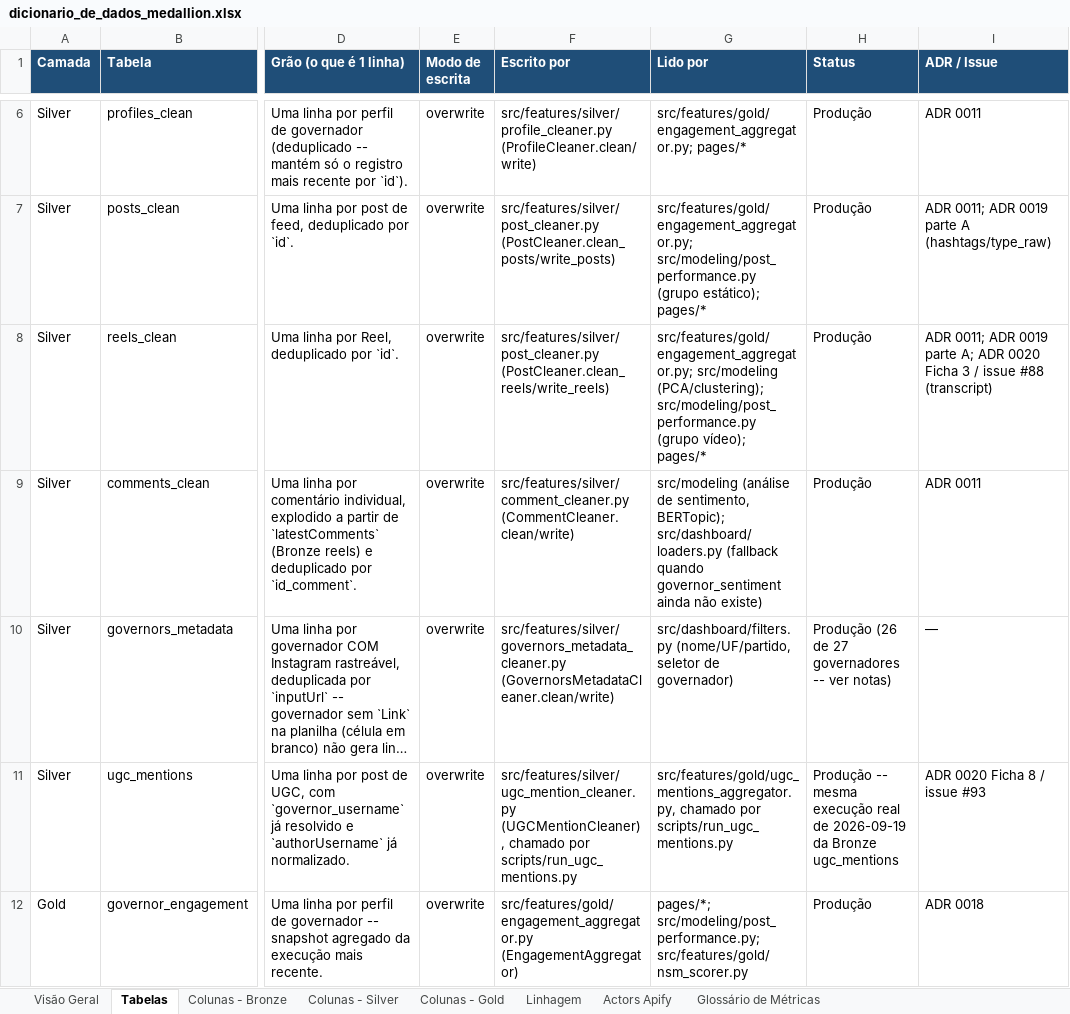
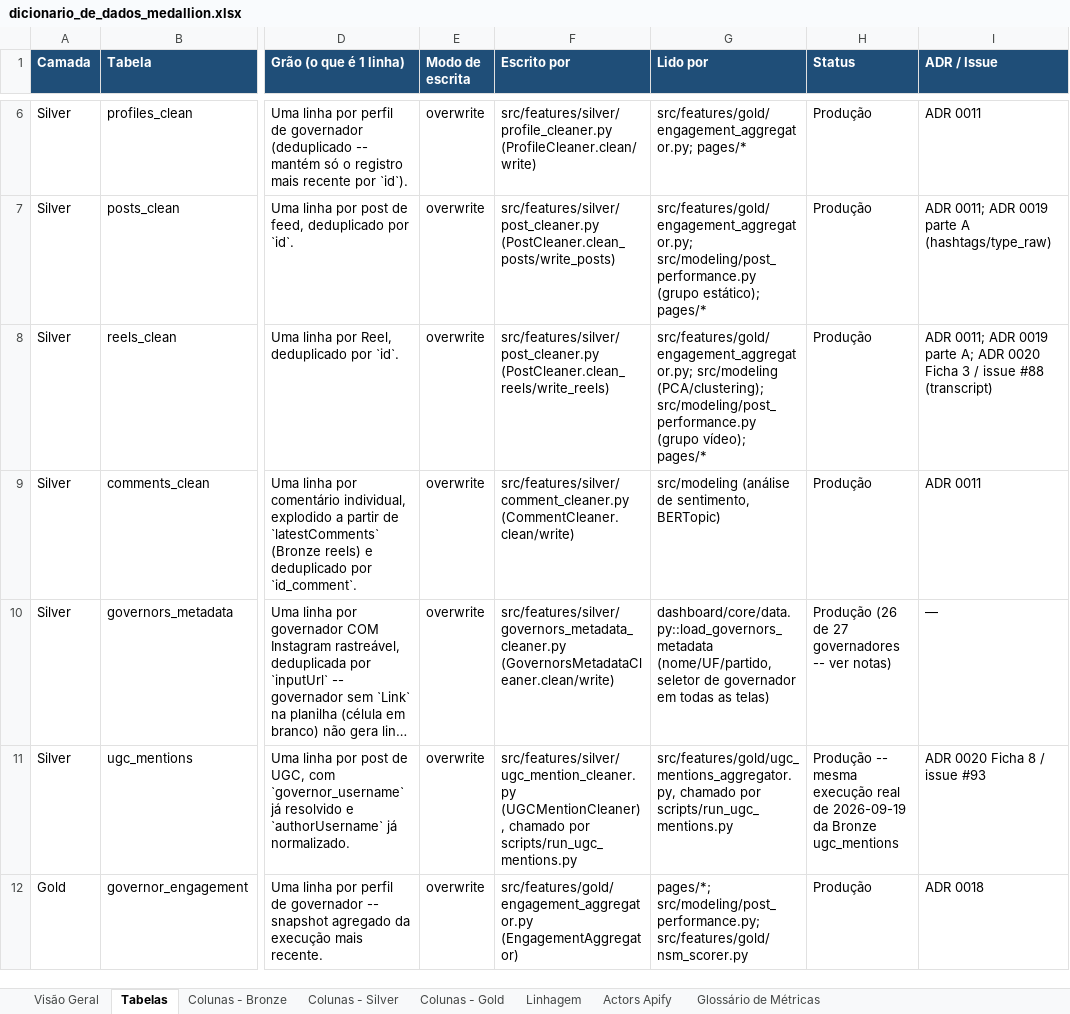
Before and after one commit to Vini0606/Tecnicas-de-Ciencia-de-Dados-em-dados-do-Instagram, an Excel workbook: reference/dicionario_de_dados_medallion.xlsx, sheet Tabelas, drawn as a sheet; only a part is shown, gaps mark what is left out; long unchanged cells end in …; values as stored, in another font and other column widths than the file's, no borders; the diff covers the shown part only; the diff names each change by its address in the sheet, - before the commit and + after, or states it on an @@ line.

```diff
--- a/reference/dicionario_de_dados_medallion.xlsx (sheet Tabelas)
+++ b/reference/dicionario_de_dados_medallion.xlsx (sheet Tabelas)
-G9 (Lido por): …de sentimento, BERTopic); src/dashboard/loaders.py (fallback quando governor_sentiment ainda não existe)
+G9 (Lido por): …de sentimento, BERTopic)
-G10 (Lido por): src/dashboard/filters.py (nome/UF/partido, seletor de governador)
+G10 (Lido por): dashboard/core/data.py::load_governors_metadata (nome/UF/partido, seletor de governador em todas as telas)
```
Also changed, not shown: 5 edited cells elsewhere in this sheet, sheet Linhagem, 12 other files.
